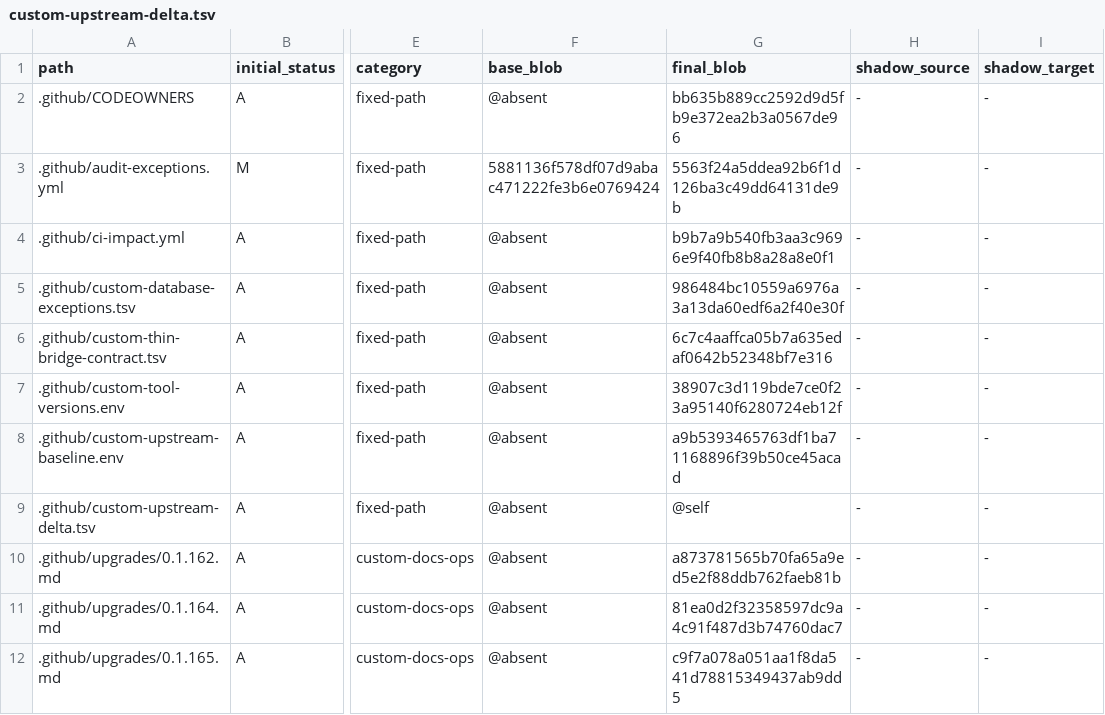
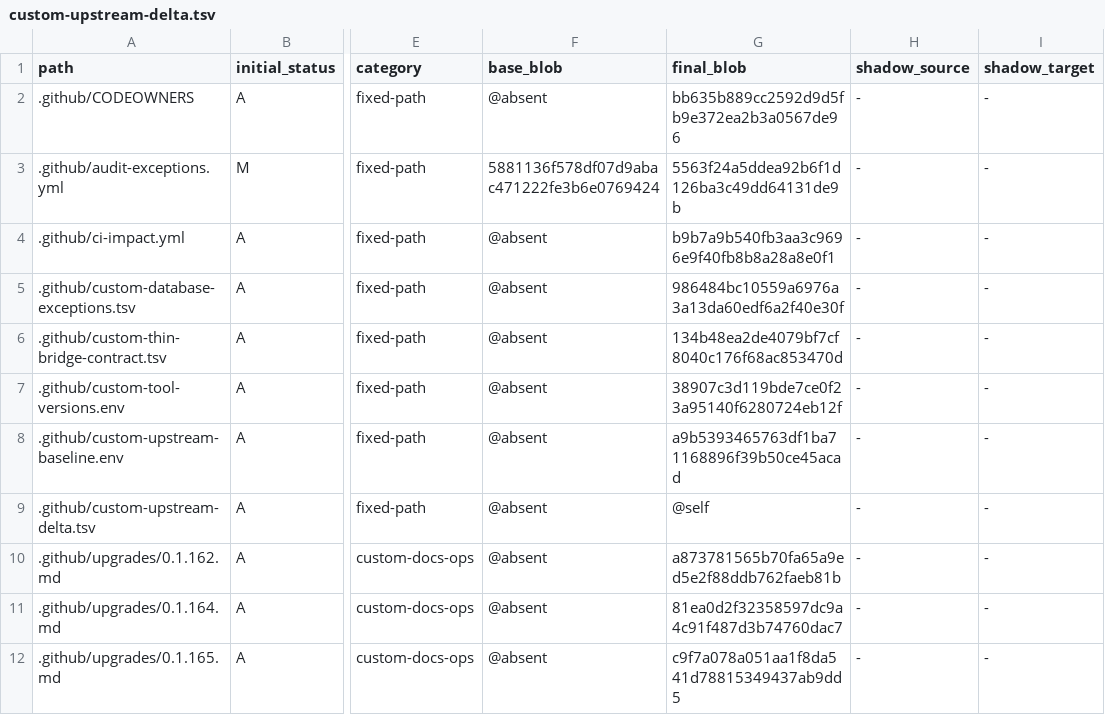
Before and after one commit to o87110/sub2api-custom-public, a TSV file: .github/custom-upstream-delta.tsv, drawn as a sheet; only a part is shown, gaps mark what is left out; the diff covers the shown part only; the diff names each change by its address in the sheet, - before the commit and + after, or states it on an @@ line.

```diff
--- a/.github/custom-upstream-delta.tsv
+++ b/.github/custom-upstream-delta.tsv
-G6 (final_blob): 6c7c4aaffca05b7a635edaf0642b52348bf7e316
+G6 (final_blob): 134b48ea2de4079bf7cf8040c176f68ac853470d
```
Also changed, not shown: 1 added row, 1 removed row and 3 edited cells elsewhere in this file, .github/custom-thin-bridge-contract.tsv, 5 other files.
